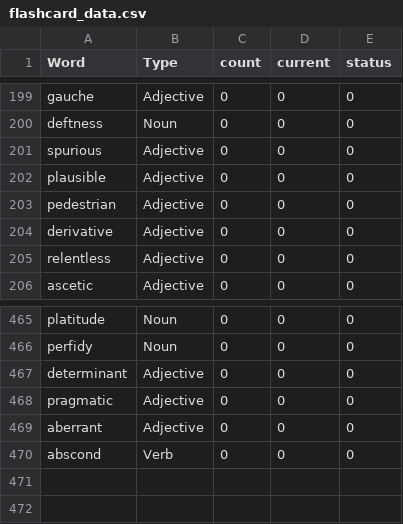
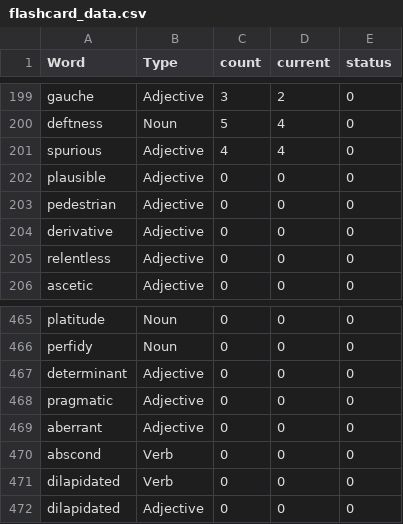
Before and after one commit to kartik727/vocab_practice, a CSV file: data/flashcard_data.csv, drawn as a sheet; only a part is shown, gaps mark what is left out; the diff covers the shown part only; the diff names each change by its address in the sheet, - before the commit and + after, or states it on an @@ line.

```diff
--- a/data/flashcard_data.csv
+++ b/data/flashcard_data.csv
-C199 (count): 0
+C199 (count): 3
-D199 (current): 0
+D199 (current): 2
-C200 (count): 0
+C200 (count): 5
-D200:D201 (current): 0
+D200:D201 (current): 4
-C201 (count): 0
+C201 (count): 4
+row 471: dilapidated | Verb | 0 | 0 | 0
+row 472: dilapidated | Adjective | 0 | 0 | 0
```
Also changed, not shown: 78 edited cells elsewhere in this file, data/meanings.csv.
